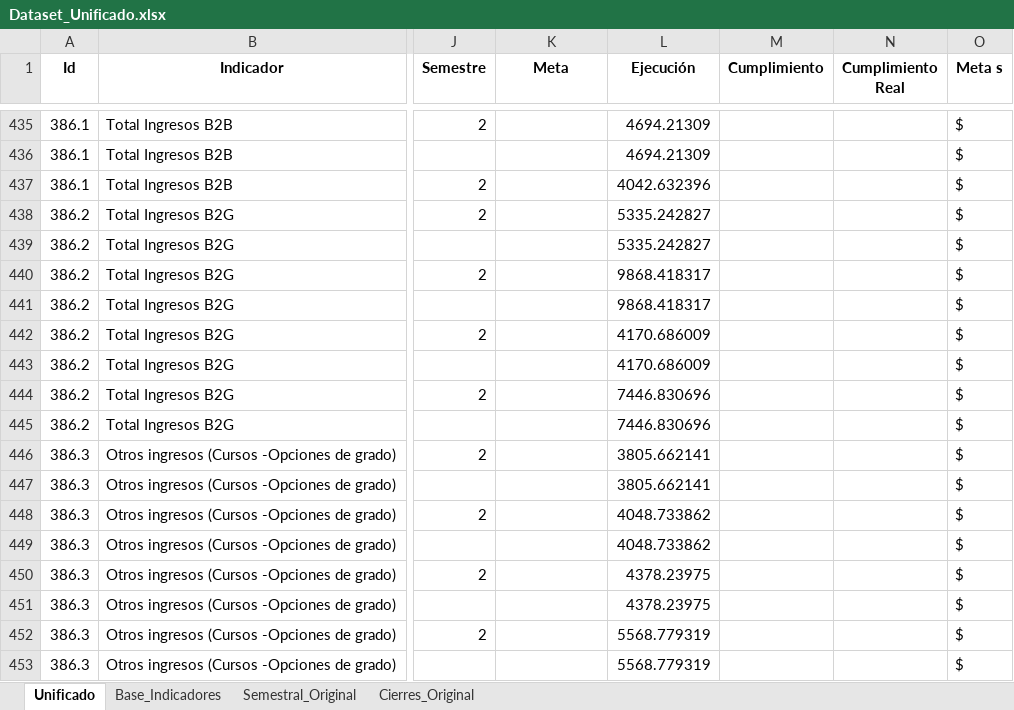
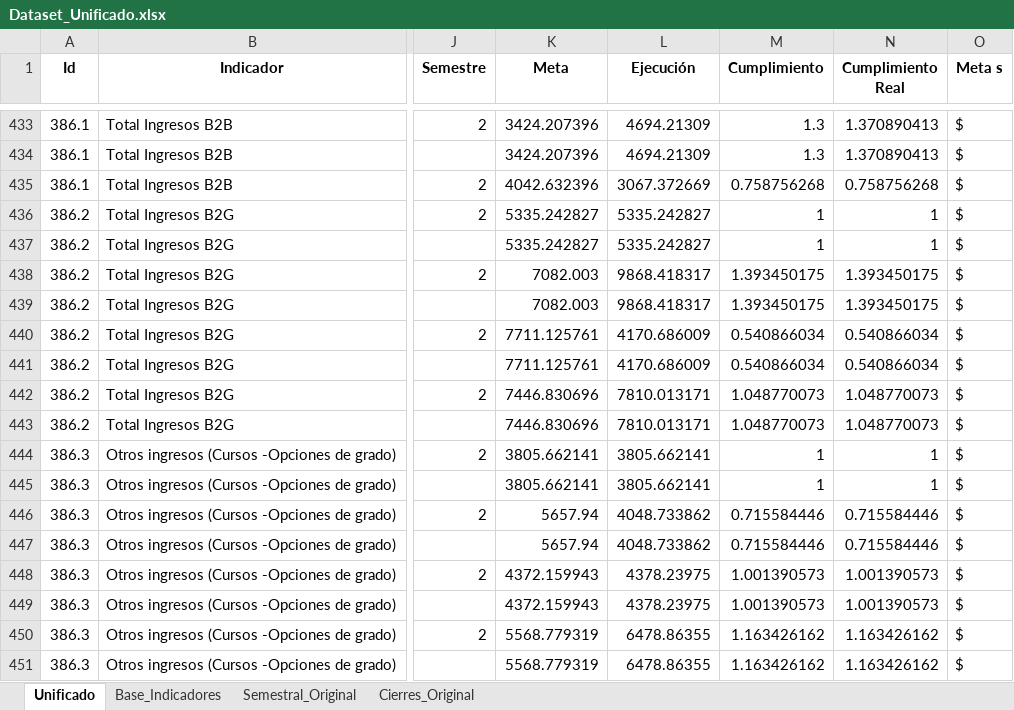
Before and after one commit to Ximena5745/Modelo_Prospectivo, an Excel workbook: Data/Dataset_Unificado.xlsx, sheet Unificado, drawn as a sheet; only a part is shown, gaps mark what is left out; values as stored, in another font and other column widths than the file's, no borders; addresses are those after the commit; the diff covers the shown part only; the diff names each change by its address in the sheet, - before the commit and + after, or states it on an @@ line.

```diff
--- a/Data/Dataset_Unificado.xlsx (sheet Unificado)
+++ b/Data/Dataset_Unificado.xlsx (sheet Unificado)
-K433:K434 (Meta): (empty)
+K433:K434 (Meta): 3424.207396
-M433:M434 (Cumplimiento): (empty)
+M433:M434 (Cumplimiento): 1.3
-N433:N434 (Cumplimiento Real): (empty)
+N433:N434 (Cumplimiento Real): 1.370890413
-K435 (Meta): (empty)
+K435 (Meta): 4042.632396
-L435 (Ejecución): 4042.632396
+L435 (Ejecución): 3067.372669
-M435 (Cumplimiento): (empty)
+M435 (Cumplimiento): 0.758756268
-N435 (Cumplimiento Real): (empty)
+N435 (Cumplimiento Real): 0.758756268
-K436:K437 (Meta): (empty)
+K436:K437 (Meta): 5335.242827
-M436:M437 (Cumplimiento): (empty)
+M436:M437 (Cumplimiento): 1
-N436:N437 (Cumplimiento Real): (empty)
+N436:N437 (Cumplimiento Real): 1
-K438:K439 (Meta): (empty)
+K438:K439 (Meta): 7082.003
-M438:M439 (Cumplimiento): (empty)
+M438:M439 (Cumplimiento): 1.393450175
-N438:N439 (Cumplimiento Real): (empty)
+N438:N439 (Cumplimiento Real): 1.393450175
-K440:K441 (Meta): (empty)
+K440:K441 (Meta): 7711.125761
-M440:M441 (Cumplimiento): (empty)
+M440:M441 (Cumplimiento): 0.540866034
-N440:N441 (Cumplimiento Real): (empty)
+N440:N441 (Cumplimiento Real): 0.540866034
-K442:K443 (Meta): (empty)
+K442:K443 (Meta): 7446.830696
-L442:L443 (Ejecución): 7446.830696
+L442:L443 (Ejecución): 7810.013171
-M442:M443 (Cumplimiento): (empty)
+M442:M443 (Cumplimiento): 1.048770073
-N442:N443 (Cumplimiento Real): (empty)
+N442:N443 (Cumplimiento Real): 1.048770073
-K444:K445 (Meta): (empty)
+K444:K445 (Meta): 3805.662141
-M444:M445 (Cumplimiento): (empty)
+M444:M445 (Cumplimiento): 1
-N444:N445 (Cumplimiento Real): (empty)
+N444:N445 (Cumplimiento Real): 1
-K446:K447 (Meta): (empty)
+K446:K447 (Meta): 5657.94
-M446:M447 (Cumplimiento): (empty)
+M446:M447 (Cumplimiento): 0.715584446
-N446:N447 (Cumplimiento Real): (empty)
+N446:N447 (Cumplimiento Real): 0.715584446
-K448:K449 (Meta): (empty)
+K448:K449 (Meta): 4372.159943
-M448:M449 (Cumplimiento): (empty)
+M448:M449 (Cumplimiento): 1.001390573
-N448:N449 (Cumplimiento Real): (empty)
+N448:N449 (Cumplimiento Real): 1.001390573
-K450:K451 (Meta): (empty)
+K450:K451 (Meta): 5568.779319
-L450:L451 (Ejecución): 5568.779319
+L450:L451 (Ejecución): 6478.86355
-M450:M451 (Cumplimiento): (empty)
+M450:M451 (Cumplimiento): 1.163426162
-N450:N451 (Cumplimiento Real): (empty)
+N450:N451 (Cumplimiento Real): 1.163426162
```
Also changed, not shown: 15 added rows, 5 removed rows, 1 moved row and 417 edited cells elsewhere in this sheet, sheet Base_Indicadores, formulas that keep their value, 1 other file.
